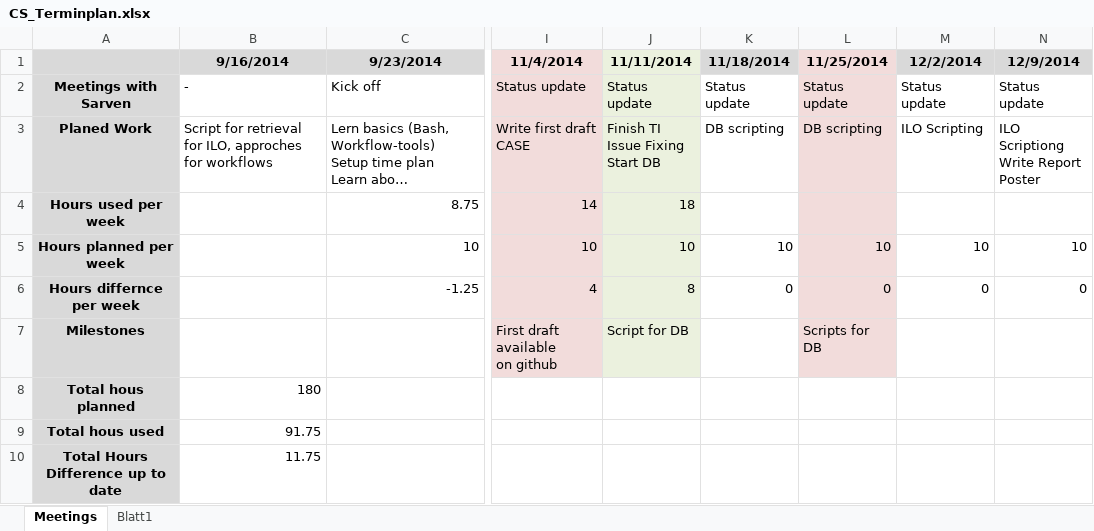
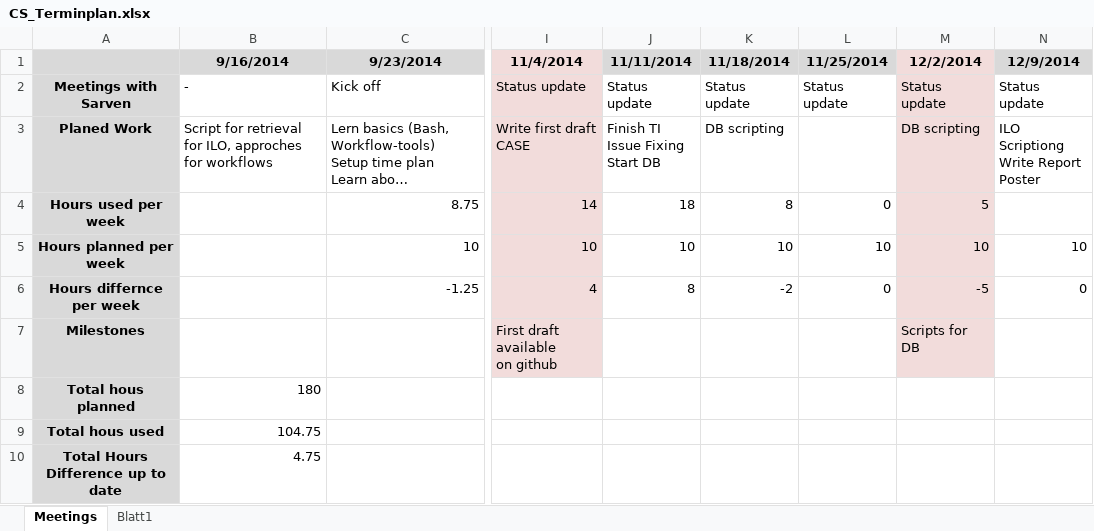
Before and after one commit to reni99/bfh-case-2014, an Excel workbook: CS_Terminplan.xlsx, sheet Meetings, drawn as a sheet; only a part is shown, gaps mark what is left out; long unchanged cells end in …; values as stored, in another font and other column widths than the file's, no borders; the diff names each change by its address in the sheet, - before the commit and + after, or states it on an @@ line.

Commit message:
Update Project Plan

```diff
--- a/CS_Terminplan.xlsx (sheet Meetings)
+++ b/CS_Terminplan.xlsx (sheet Meetings)
-L1 fill: #F2DCDB
+L1 fill: #D9D9D9
-M1 fill: #D9D9D9
+M1 fill: #F2DCDB
-J2:J7 fill: #EBF1DE
+J2:J7 fill: none
-L2:L7 fill: #F2DCDB
+L2:L7 fill: none
-M2:M7 fill: none
+M2:M7 fill: #F2DCDB
-L3 (11/25/2014): DB scripting
+L3 (11/25/2014): (empty)
-M3 (12/2/2014): ILO Scripting
+M3 (12/2/2014): DB scripting
-K4 (11/18/2014): (empty)
+K4 (11/18/2014): 8
-L4 (11/25/2014): (empty)
+L4 (11/25/2014): 0
-M4 (12/2/2014): (empty)
+M4 (12/2/2014): 5
-K6 (11/18/2014): 0
+K6 (11/18/2014): -2
-M6 (12/2/2014): 0
+M6 (12/2/2014): -5
-J7 (11/11/2014): Script for DB
+J7 (11/11/2014): (empty)
-L7 (11/25/2014): Scripts for DB
+L7 (11/25/2014): (empty)
-M7 (12/2/2014): (empty)
+M7 (12/2/2014): Scripts for DB
-B9 (9/16/2014): 91.75
+B9 (9/16/2014): 104.75
-B10 (9/16/2014): 11.75
+B10 (9/16/2014): 4.75
```
